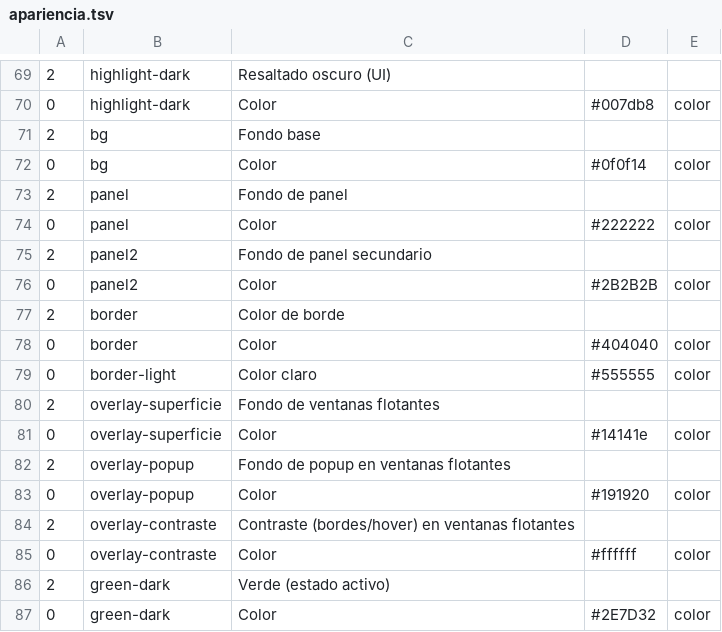
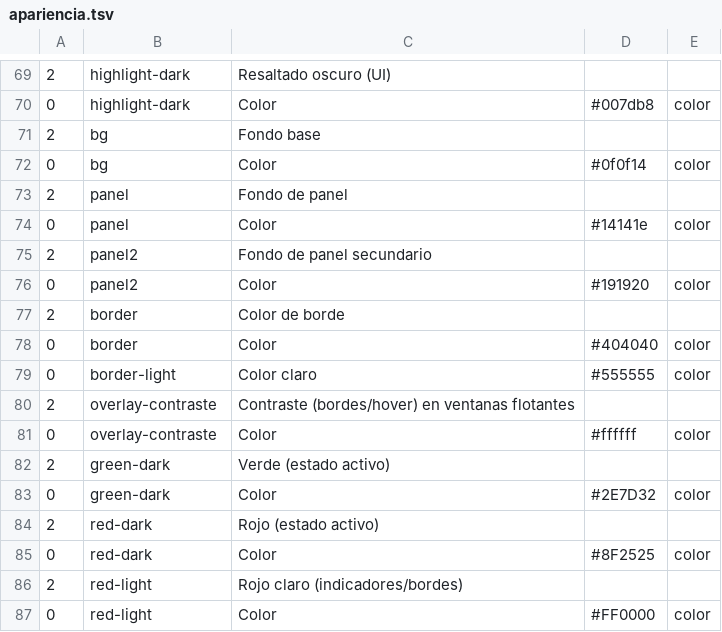
Before and after one commit to Satanimus/Omega-Ctrl, a TSV file: src-tauri/src/apariencia.tsv, drawn as a sheet; only a part is shown, gaps mark what is left out; the shorter side is filled out with more unchanged rows; the diff names each change by its address in the sheet, - before the commit and + after, or states it on an @@ line.

```diff
--- a/src-tauri/src/apariencia.tsv
+++ b/src-tauri/src/apariencia.tsv
-D74: #222222
+D74: #14141e
-D76: #2B2B2B
+D76: #191920
-row 80: 2 | overlay-superficie | Fondo de ventanas flotantes
-row 81: 0 | overlay-superficie | Color | #14141e | color
-row 82: 2 | overlay-popup | Fondo de popup en ventanas flotantes
-row 83: 0 | overlay-popup | Color | #191920 | color
```
Also changed, not shown: 6 other files.
